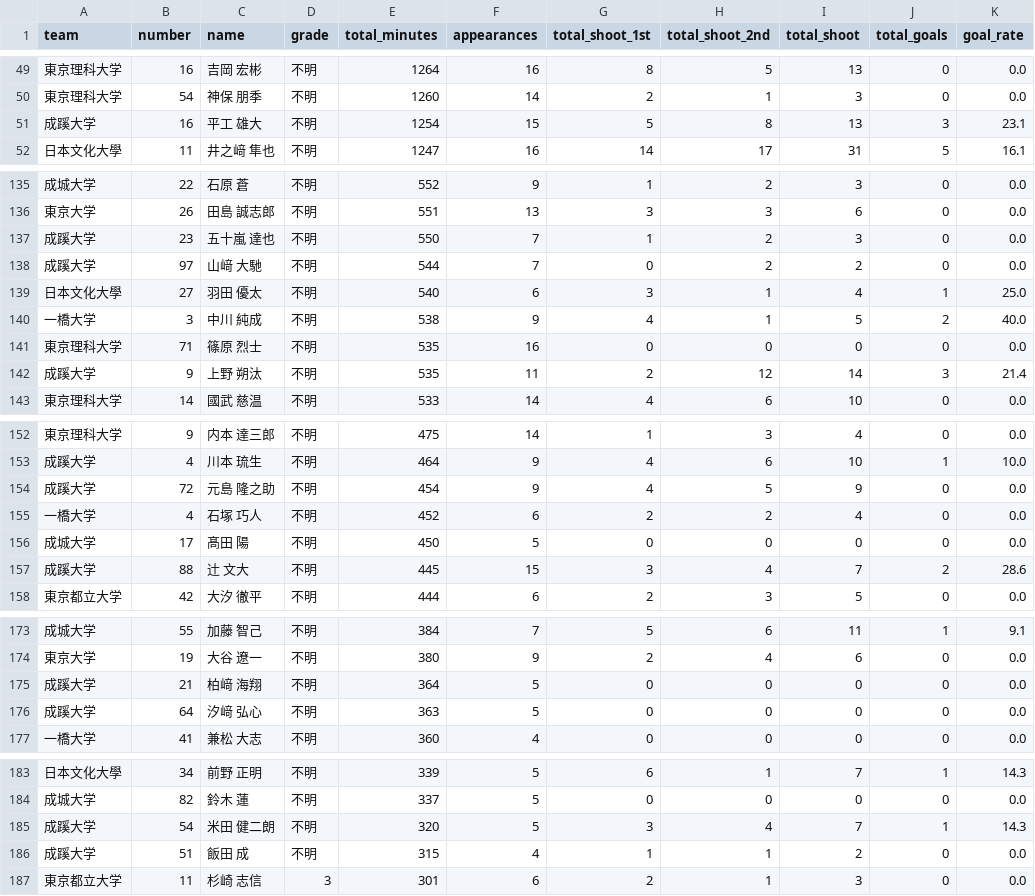
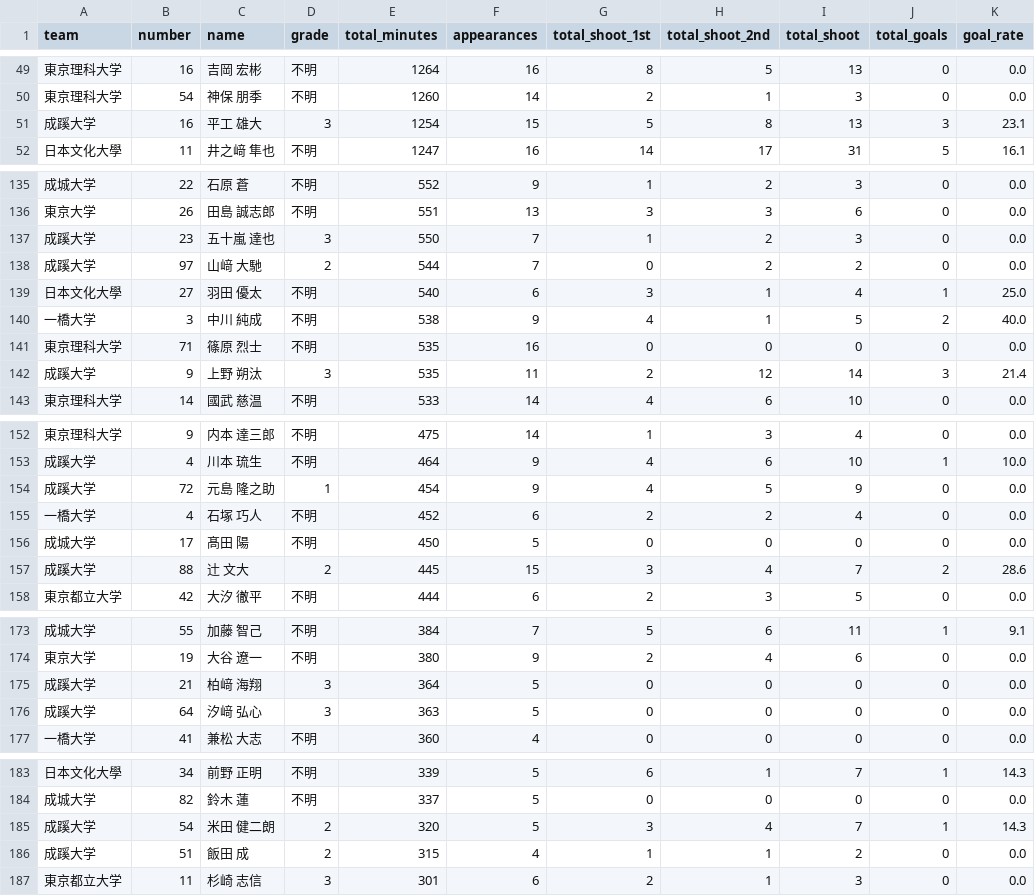
Before and after one commit to sada0528issei-bot/soccer-stats, a CSV file: playing_time_ranking_2部.csv, drawn as a sheet; only a part is shown, gaps mark what is left out; the diff covers the shown part only.

```diff
--- a/playing_time_ranking_2部.csv
+++ b/playing_time_ranking_2部.csv
@@ -50,3 +50,3 @@
 東京理科大学,54,神保　朋季,不明,1260,14,2,1,3,0,0.0
-成蹊大学,16,平工　雄大,不明,1254,15,5,8,13,3,23.1
+成蹊大学,16,平工　雄大,3,1254,15,5,8,13,3,23.1
 日本文化大學,11,井之﨑　隼也,不明,1247,16,14,17,31,5,16.1
@@ -136,4 +136,4 @@
 東京大学,26,田島 誠志郎,不明,551,13,3,3,6,0,0.0
-成蹊大学,23,五十嵐　達也,不明,550,7,1,2,3,0,0.0
-成蹊大学,97,山﨑　大馳,不明,544,7,0,2,2,0,0.0
+成蹊大学,23,五十嵐　達也,3,550,7,1,2,3,0,0.0
+成蹊大学,97,山﨑　大馳,2,544,7,0,2,2,0,0.0
 日本文化大學,27,羽田　優太,不明,540,6,3,1,4,1,25.0
@@ -141,3 +141,3 @@
 東京理科大学,71,篠原　烈士,不明,535,16,0,0,0,0,0.0
-成蹊大学,9,上野　朔汰,不明,535,11,2,12,14,3,21.4
+成蹊大学,9,上野　朔汰,3,535,11,2,12,14,3,21.4
 東京理科大学,14,國武　慈温,不明,533,14,4,6,10,0,0.0
@@ -153,6 +153,6 @@
 成蹊大学,4,川本　琉生,不明,464,9,4,6,10,1,10.0
-成蹊大学,72,元島　隆之助,不明,454,9,4,5,9,0,0.0
+成蹊大学,72,元島　隆之助,1,454,9,4,5,9,0,0.0
 一橋大学,4,石塚　巧人,不明,452,6,2,2,4,0,0.0
 成城大学,17,髙田　陽,不明,450,5,0,0,0,0,0.0
-成蹊大学,88,辻　文大,不明,445,15,3,4,7,2,28.6
+成蹊大学,88,辻　文大,2,445,15,3,4,7,2,28.6
 東京都立大学,42,大汐 徹平,不明,444,6,2,3,5,0,0.0
@@ -174,4 +174,4 @@
 東京大学,19,大谷 遼一,不明,380,9,2,4,6,0,0.0
-成蹊大学,21,柏﨑　海翔,不明,364,5,0,0,0,0,0.0
-成蹊大学,64,汐﨑　弘心,不明,363,5,0,0,0,0,0.0
+成蹊大学,21,柏﨑　海翔,3,364,5,0,0,0,0,0.0
+成蹊大学,64,汐﨑　弘心,3,363,5,0,0,0,0,0.0
 一橋大学,41,兼松　大志,不明,360,4,0,0,0,0,0.0
@@ -184,4 +184,4 @@
 成城大学,82,鈴木　蓮,不明,337,5,0,0,0,0,0.0
-成蹊大学,54,米田　健二朗,不明,320,5,3,4,7,1,14.3
-成蹊大学,51,飯田　成,不明,315,4,1,1,2,0,0.0
+成蹊大学,54,米田　健二朗,2,320,5,3,4,7,1,14.3
+成蹊大学,51,飯田　成,2,315,4,1,1,2,0,0.0
 東京都立大学,11,杉崎 志信,3,301,6,2,1,3,0,0.0
```
Also changed, not shown: 14 edited cells elsewhere in this file, playing_time_ranking_1部.csv, raw_playing_time_2部.csv, 1 other file.
